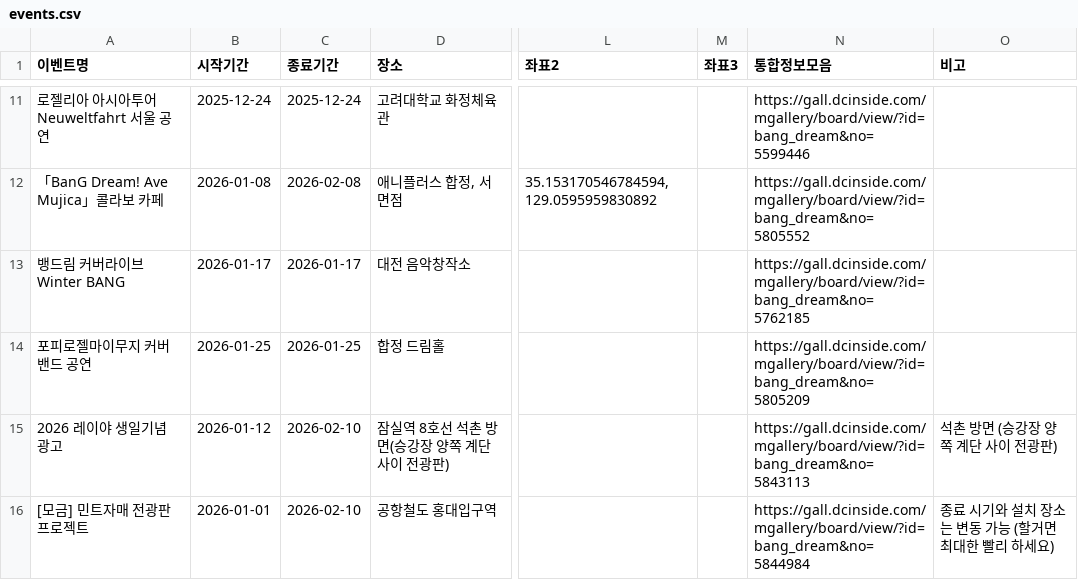
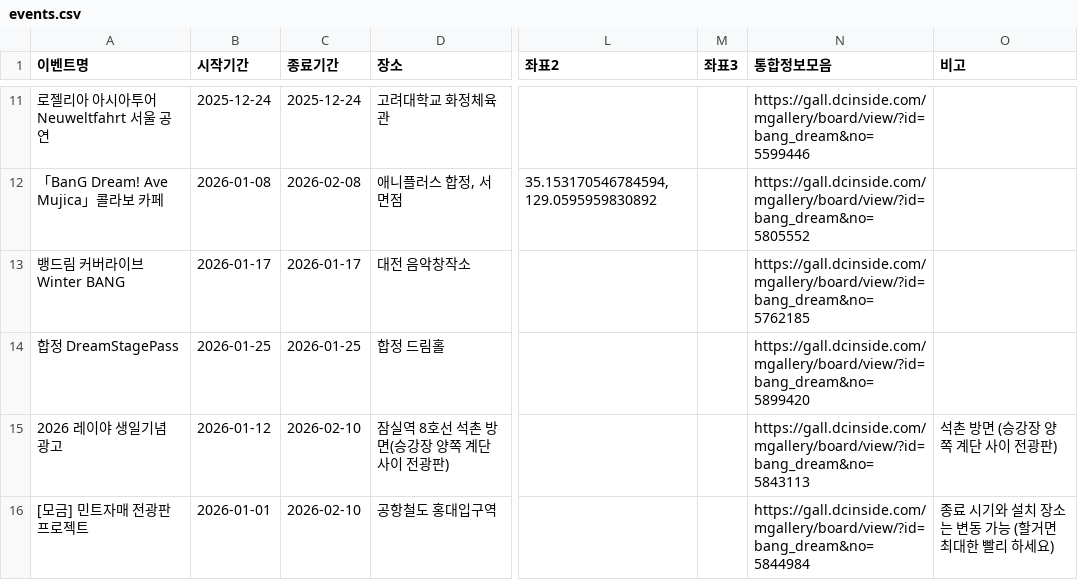
Before and after one commit to bandorigall/bangdream_events.github.io, a CSV file: events.csv, drawn as a sheet; only a part is shown, gaps mark what is left out; the diff names each change by its address in the sheet, - before the commit and + after, or states it on an @@ line.

```diff
--- a/events.csv
+++ b/events.csv
-A14 (이벤트명): 포피로젤마이무지 커버밴드 공연
+A14 (이벤트명): 합정 DreamStagePass
-N14 (통합정보모음): https://gall.dcinside.com/mgallery/board/view/?id=bang_dream&no=5805209
+N14 (통합정보모음): https://gall.dcinside.com/mgallery/board/view/?id=bang_dream&no=5899420
```
Also changed, not shown: 3 other files.
